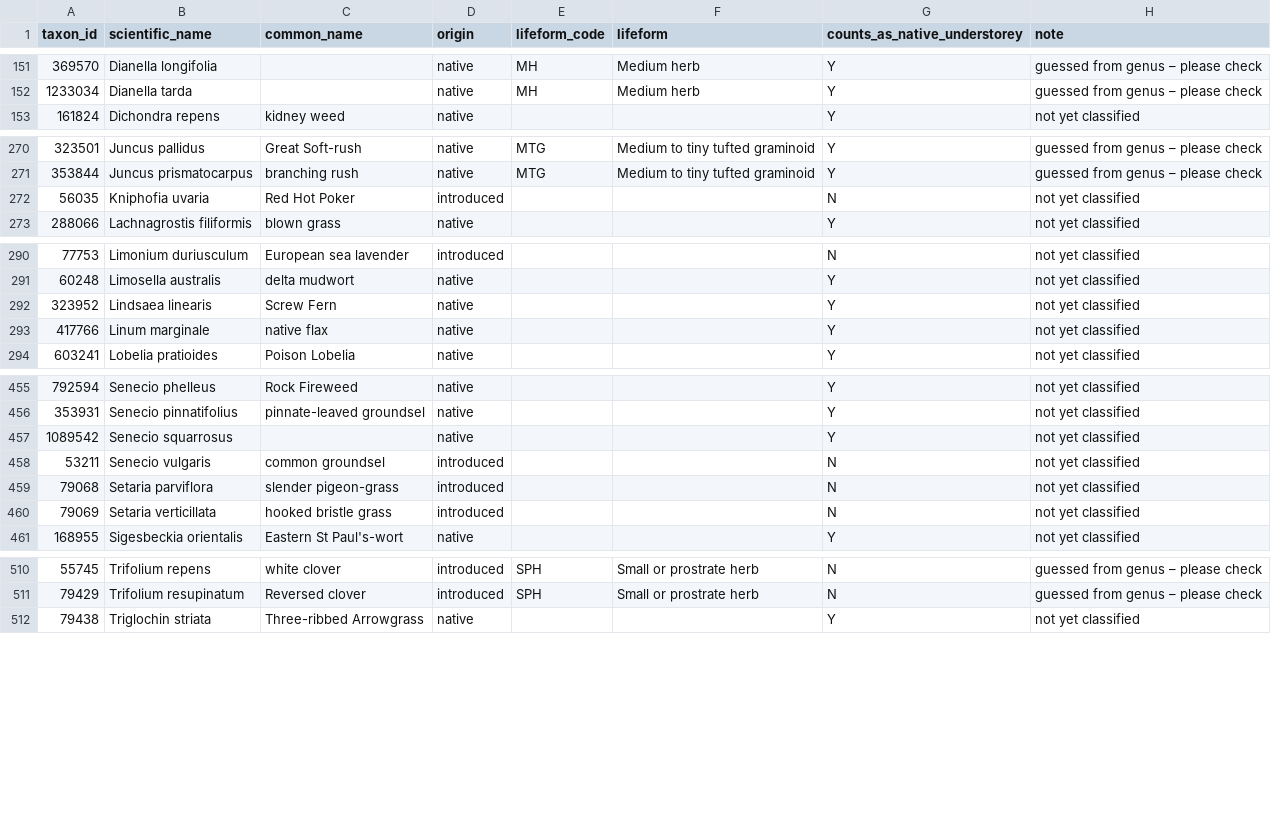
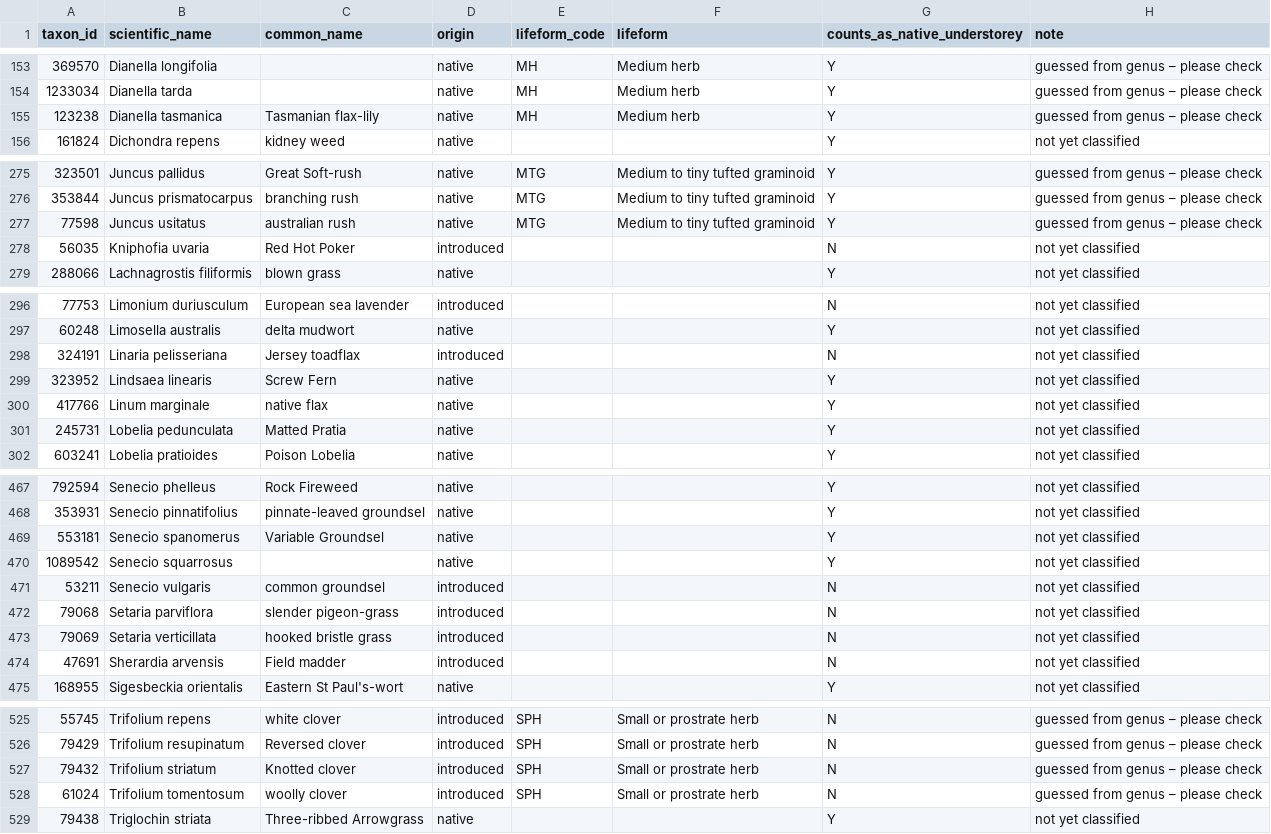
Before and after one commit to eliap/biolinks-team, a CSV file: unclassified_plants_upper-mount-emu.csv, drawn as a sheet; only a part is shown, gaps mark what is left out; the diff covers the shown part only.

```diff
--- a/unclassified_plants_upper-mount-emu.csv
+++ b/unclassified_plants_upper-mount-emu.csv
@@ -152,2 +154,3 @@
 "1233034","Dianella tarda","","native","MH","Medium herb","Y","guessed from genus – please check"
+"123238","Dianella tasmanica","Tasmanian flax-lily","native","MH","Medium herb","Y","guessed from genus – please check"
 "161824","Dichondra repens","kidney weed","native","","","Y","not yet classified"
@@ -271,2 +276,3 @@
 "353844","Juncus prismatocarpus","branching rush","native","MTG","Medium to tiny tufted graminoid","Y","guessed from genus – please check"
+"77598","Juncus usitatus","australian rush","native","MTG","Medium to tiny tufted graminoid","Y","guessed from genus – please check"
 "56035","Kniphofia uvaria","Red Hot Poker","introduced","","","N","not yet classified"
@@ -291,4 +297,6 @@
 "60248","Limosella australis","delta mudwort","native","","","Y","not yet classified"
+"324191","Linaria pelisseriana","Jersey toadflax","introduced","","","N","not yet classified"
 "323952","Lindsaea linearis","Screw Fern","native","","","Y","not yet classified"
 "417766","Linum marginale","native flax","native","","","Y","not yet classified"
+"245731","Lobelia pedunculata","Matted Pratia","native","","","Y","not yet classified"
 "603241","Lobelia pratioides","Poison Lobelia","native","","","Y","not yet classified"
@@ -456,2 +468,3 @@
 "353931","Senecio pinnatifolius","pinnate-leaved groundsel","native","","","Y","not yet classified"
+"553181","Senecio spanomerus","Variable Groundsel","native","","","Y","not yet classified"
 "1089542","Senecio squarrosus","","native","","","Y","not yet classified"
@@ -460,2 +473,3 @@
 "79069","Setaria verticillata","hooked bristle grass","introduced","","","N","not yet classified"
+"47691","Sherardia arvensis","Field madder","introduced","","","N","not yet classified"
 "168955","Sigesbeckia orientalis","Eastern St Paul's-wort","native","","","Y","not yet classified"
@@ -511,2 +526,4 @@
 "79429","Trifolium resupinatum","Reversed clover","introduced","SPH","Small or prostrate herb","N","guessed from genus – please check"
+"79432","Trifolium striatum","Knotted clover","introduced","SPH","Small or prostrate herb","N","guessed from genus – please check"
+"61024","Trifolium tomentosum","woolly clover","introduced","SPH","Small or prostrate herb","N","guessed from genus – please check"
 "79438","Triglochin striata","Three-ribbed Arrowgrass","native","","","Y","not yet classified"
```
Also changed, not shown: 10 added rows elsewhere in this file, unclassified_plants.csv, unclassified_plants_upper-hopkins.csv, 3 other files.
